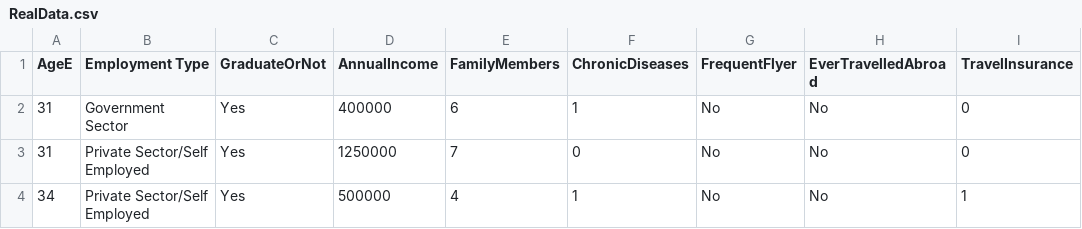
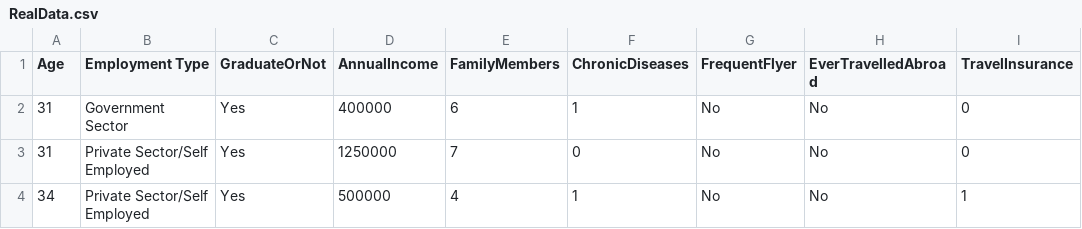
Before and after one commit to Jefry1312/Repositorio1, a CSV file: RealData.csv, drawn as a sheet; only a part is shown.

Commit message:
Update RealData.csv

```diff
--- a/RealData.csv
+++ b/RealData.csv
@@ -1,2 +1,2 @@
-AgeE,Employment Type,GraduateOrNot,AnnualIncome,FamilyMembers,ChronicDiseases,FrequentFlyer,EverTravelledAbroad,TravelInsurance
+Age,Employment Type,GraduateOrNot,AnnualIncome,FamilyMembers,ChronicDiseases,FrequentFlyer,EverTravelledAbroad,TravelInsurance
 31,Government Sector,Yes,400000,6,1,No,No,0
```
